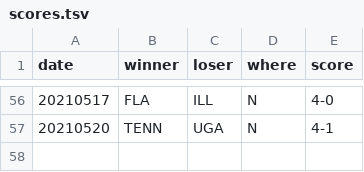
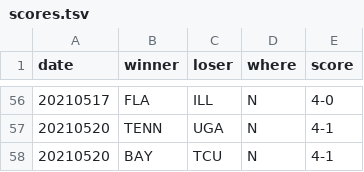
Before and after one commit to slam10s/may-madness, a TSV file: data/2020-21/ncaam/scores.tsv, drawn as a sheet; only a part is shown, gaps mark what is left out.

```diff
--- a/data/2020-21/ncaam/scores.tsv
+++ b/data/2020-21/ncaam/scores.tsv
@@ -57 +57,2 @@ date	winner	loser	where	score
 20210520	TENN	UGA  	N	4-1
+20210520	BAY 	TCU  	N	4-1
```
Also changed, not shown: data/2020-21/ncaam/schedule.tsv, data/2020-21/ncaam/singles.tsv, 4 other files.
